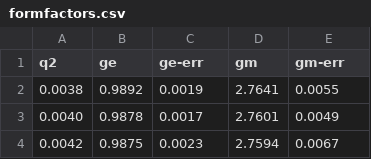
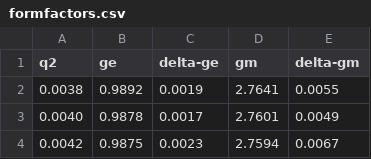
Before and after one commit to JeffersonLab/AsymmetryData, a CSV file: formfactors.csv, drawn as a sheet; only a part is shown.

```diff
--- a/formfactors.csv
+++ b/formfactors.csv
@@ -1,2 +1,2 @@
-q2,     ge,     ge-err, gm,     gm-err
+q2,     ge,    delta-ge, gm,     delta-gm
 0.0038, 0.9892, 0.0019, 2.7641, 0.0055
```
Also changed, not shown: 1 other file.
